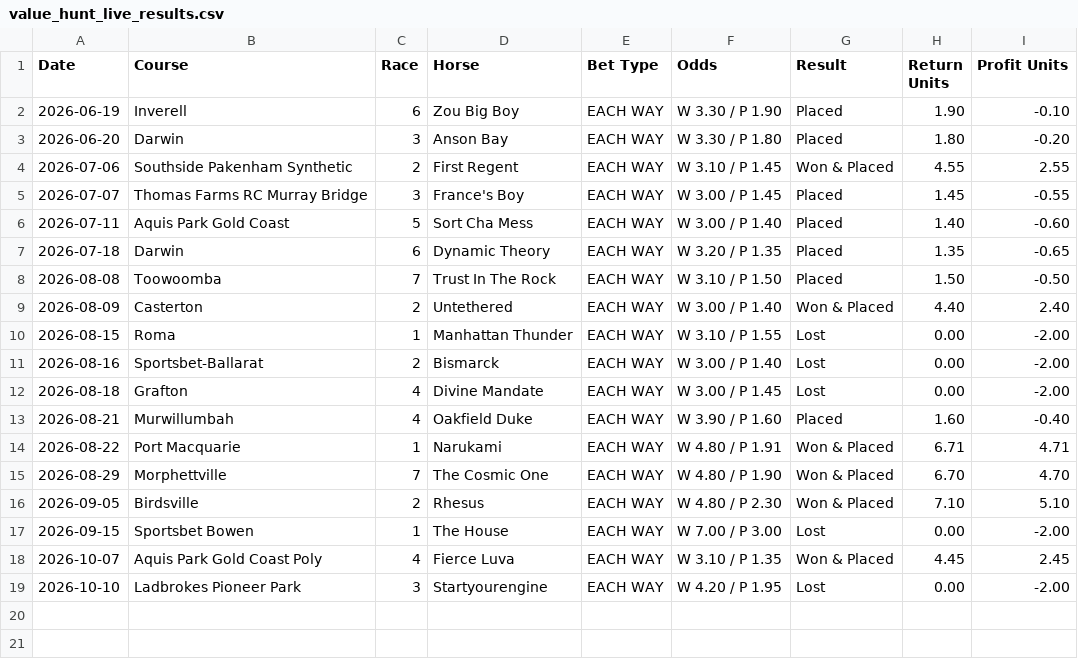
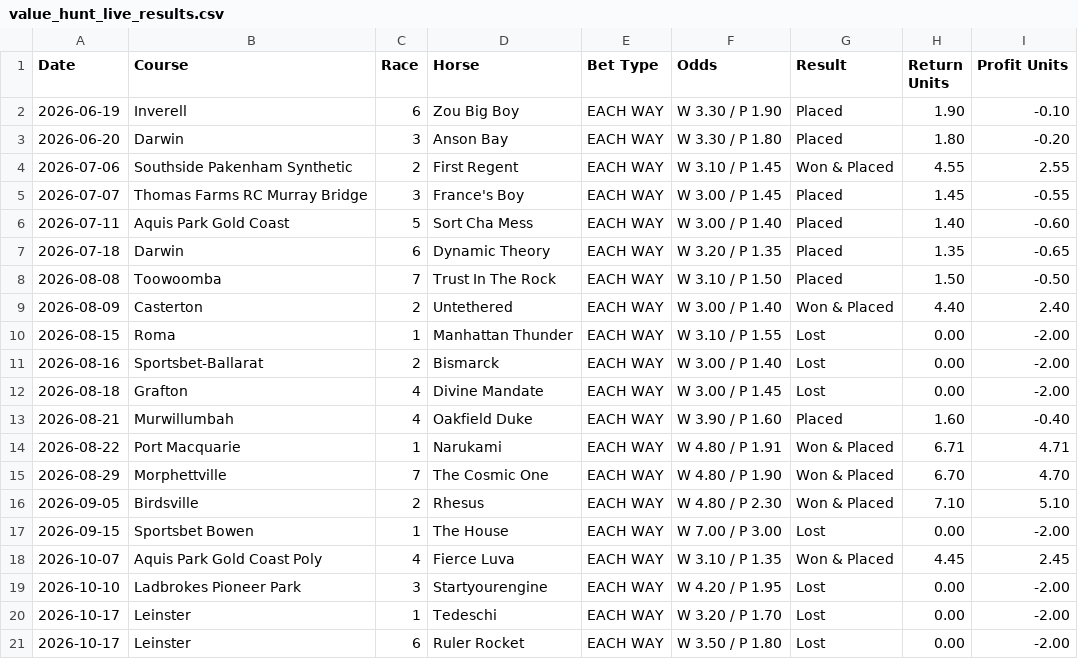
Before and after one commit to puntingiq/puntingiq-site, a CSV file: reports/latest/value_hunt_live_results.csv, drawn as a sheet.

```diff
--- a/reports/latest/value_hunt_live_results.csv
+++ b/reports/latest/value_hunt_live_results.csv
@@ -19 +19,3 @@ Date,Course,Race,Horse,Bet Type,Odds,Result,Return Units,Profit Units
 2026-10-10,Ladbrokes Pioneer Park,3,Startyourengine,EACH WAY,W 4.20 / P 1.95,Lost,0.00,-2.00
+2026-10-17,Leinster,1,Tedeschi,EACH WAY,W 3.20 / P 1.70,Lost,0.00,-2.00
+2026-10-17,Leinster,6,Ruler Rocket,EACH WAY,W 3.50 / P 1.80,Lost,0.00,-2.00
```
Also changed, not shown: reports/latest/system_bets_live_results.csv, reports/latest/value_edge_live_results.csv, 28 other files.
